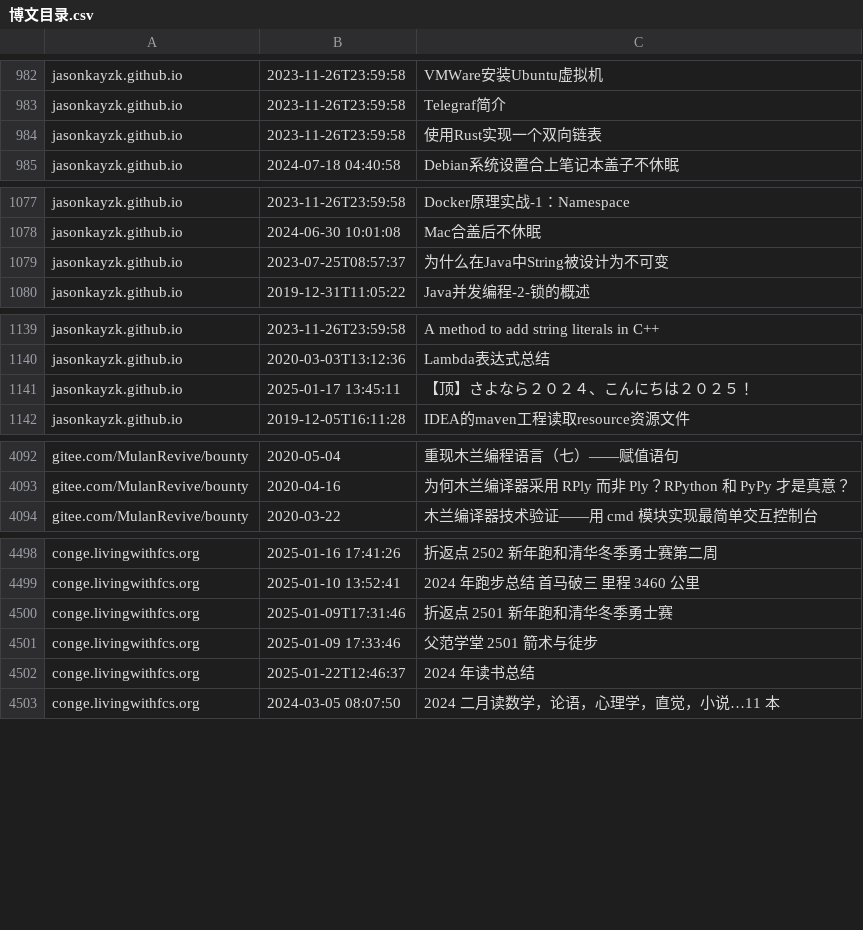
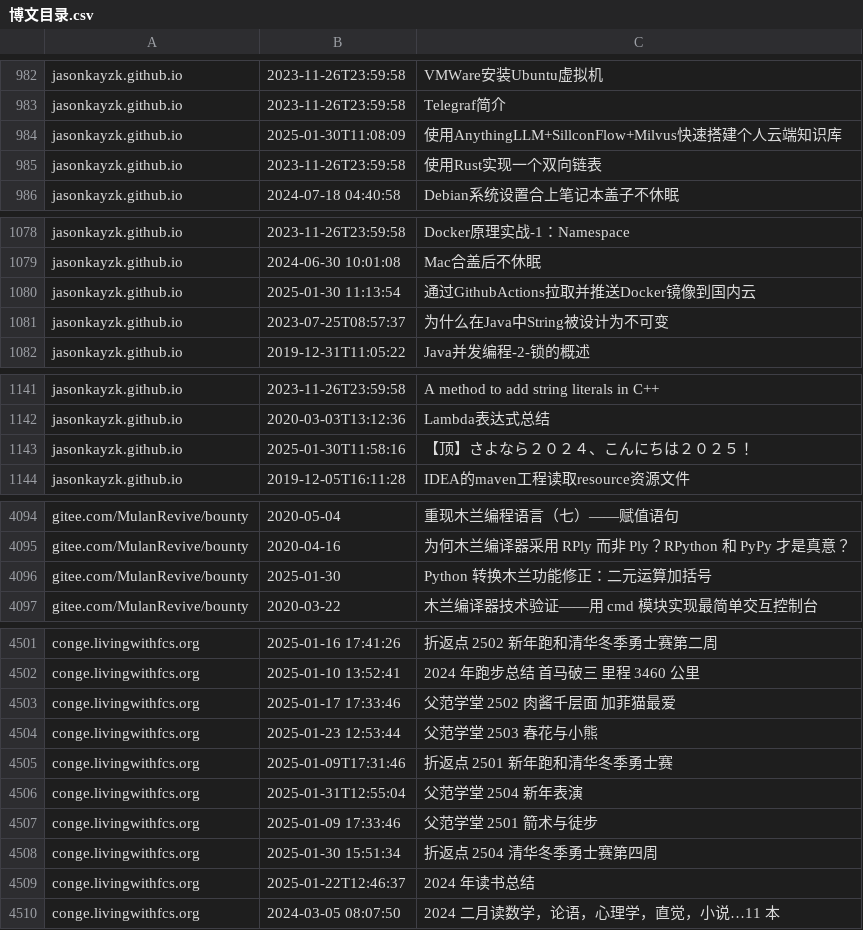
Before and after one commit to nobodxbodon/collection-of-chinese-blogs, a CSV file: 原型/博文目录.csv, drawn as a sheet; only a part is shown, gaps mark what is left out; the diff covers the shown part only.

```diff
--- a/原型/博文目录.csv
+++ b/原型/博文目录.csv
@@ -983,2 +983,3 @@ jasonkayzk.github.io,2023-11-26T23:59:58,VMWare安装Ubuntu虚拟机
 jasonkayzk.github.io,2023-11-26T23:59:58,Telegraf简介
+jasonkayzk.github.io,2025-01-30T11:08:09,使用AnythingLLM+SillconFlow+Milvus快速搭建个人云端知识库
 jasonkayzk.github.io,2023-11-26T23:59:58,使用Rust实现一个双向链表
@@ -1078,2 +1079,3 @@ jasonkayzk.github.io,2023-11-26T23:59:58,Docker原理实战-1：Namespace
 jasonkayzk.github.io,2024-06-30 10:01:08,Mac合盖后不休眠
+jasonkayzk.github.io,2025-01-30 11:13:54,通过GithubActions拉取并推送Docker镜像到国内云
 jasonkayzk.github.io,2023-07-25T08:57:37,为什么在Java中String被设计为不可变
@@ -1140,3 +1142,3 @@ jasonkayzk.github.io,2023-11-26T23:59:58,A method to add string literals in C++
 jasonkayzk.github.io,2020-03-03T13:12:36,Lambda表达式总结
-jasonkayzk.github.io,2025-01-17 13:45:11,【顶】さよなら２０２４、こんにちは２０２５！
+jasonkayzk.github.io,2025-01-30T11:58:16,【顶】さよなら２０２４、こんにちは２０２５！
 jasonkayzk.github.io,2019-12-05T16:11:28,IDEA的maven工程读取resource资源文件
@@ -4093,2 +4095,3 @@ gitee.com/MulanRevive/bounty,2020-05-04,重现木兰编程语言（七）——
 gitee.com/MulanRevive/bounty,2020-04-16,为何木兰编译器采用 RPly 而非 Ply？RPython 和 PyPy 才是真意？
+gitee.com/MulanRevive/bounty,2025-01-30,Python 转换木兰功能修正：二元运算加括号
 gitee.com/MulanRevive/bounty,2020-03-22,木兰编译器技术验证——用 cmd 模块实现最简单交互控制台
@@ -4499,4 +4502,8 @@ conge.livingwithfcs.org,2025-01-16 17:41:26,折返点 2502 新年跑和清华冬
 conge.livingwithfcs.org,2025-01-10 13:52:41,2024 年跑步总结 首马破三 里程 3460 公里
+conge.livingwithfcs.org,2025-01-17 17:33:46,父范学堂 2502 肉酱千层面 加菲猫最爱
+conge.livingwithfcs.org,2025-01-23 12:53:44,父范学堂 2503 春花与小熊
 conge.livingwithfcs.org,2025-01-09T17:31:46,折返点 2501 新年跑和清华冬季勇士赛
+conge.livingwithfcs.org,2025-01-31T12:55:04,父范学堂 2504 新年表演
 conge.livingwithfcs.org,2025-01-09 17:33:46,父范学堂 2501 箭术与徒步
+conge.livingwithfcs.org,2025-01-30 15:51:34,折返点 2504 清华冬季勇士赛第四周
 conge.livingwithfcs.org,2025-01-22T12:46:37,2024 年读书总结
```
Also changed, not shown: 1 edited cell elsewhere in this file, 原型/统计数据.csv, 2 other files.
